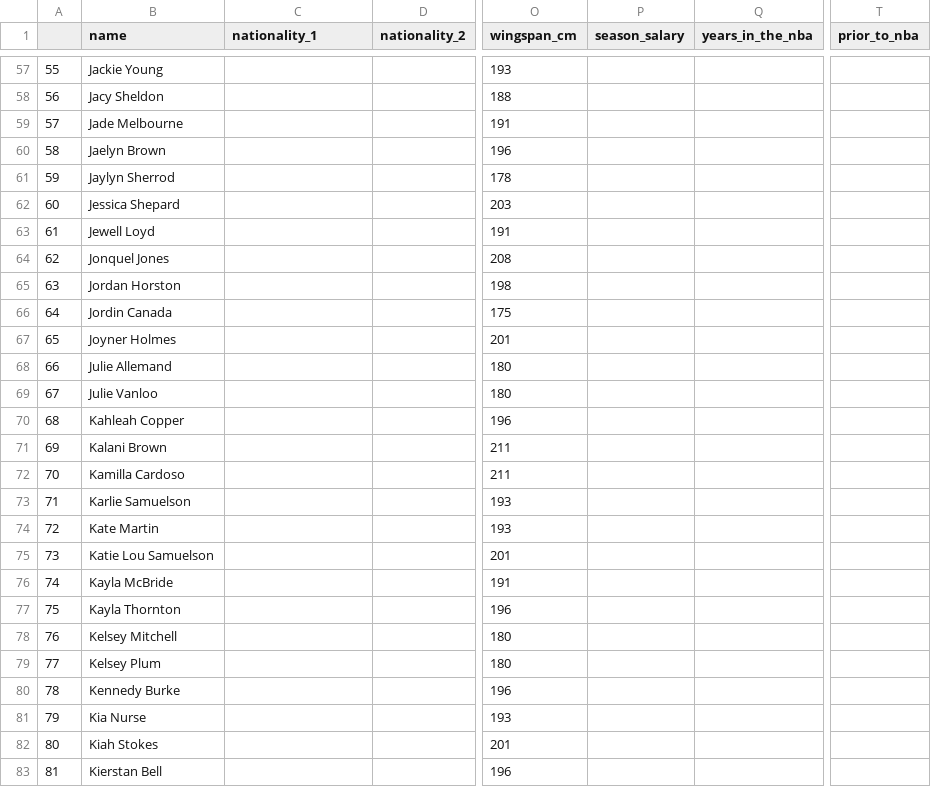
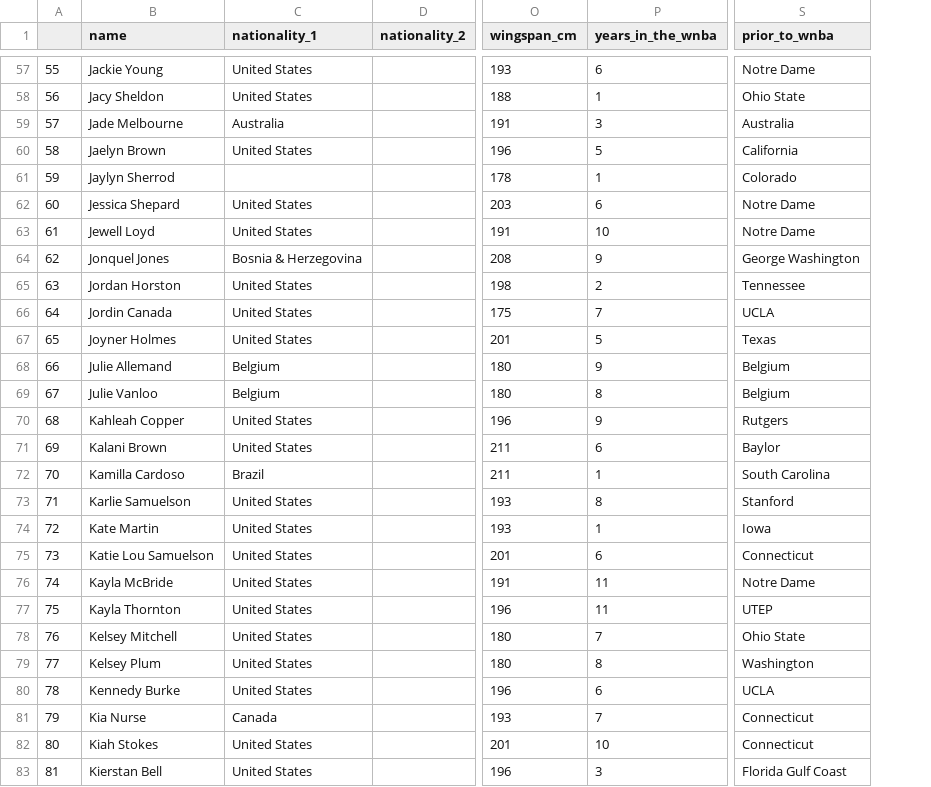
Before and after one commit to ReinerJasin/NBA2k25_Web_Scraping, a CSV file: output/current_wnba_players.csv, drawn as a sheet; only a part is shown, gaps mark what is left out; removed rows and columns are numbered as before the commit, all else as after; the diff covers the shown part only; the diff names each change by its address in the sheet, - before the commit and + after, or states it on an @@ line.

```diff
--- a/output/current_wnba_players.csv
+++ b/output/current_wnba_players.csv
-column P (season_salary), empty
-column Q (years_in_the_nba), empty
+column P (years_in_the_wnba), rows 57-83: 6 | 1 | 3 | 5 | 1 | 6 | 10 | 9 | 2 | 7 | 5 | 9 | 8 | 9 | 6 | 1 | 8 | 1 | 6 | 11 | 11 | 7 | 8 | 6 | 7 | 10 | 3
-column T (prior_to_nba), empty
+column S (prior_to_wnba), rows 57-83: Notre Dame | Ohio State | Australia | California | Colorado | Notre Dame | Notre Dame | George Washington | Tennessee | UCLA | Texas | Belgium | Belgium | Rutgers | Baylor | South Carolina | Stanford | Iowa | Connecticut | Notre Dame | UTEP | Ohio State | Washington | UCLA | Connecticut | Connecticut | Florida Gulf Coast
-C57:C58 (nationality_1): (empty)
+C57:C58 (nationality_1): United States
-C59 (nationality_1): (empty)
+C59 (nationality_1): Australia
-C60 (nationality_1): (empty)
+C60 (nationality_1): United States
-C62:C63 (nationality_1): (empty)
+C62:C63 (nationality_1): United States
-C64 (nationality_1): (empty)
+C64 (nationality_1): Bosnia & Herzegovina
-C65:C67 (nationality_1): (empty)
+C65:C67 (nationality_1): United States
-C68:C69 (nationality_1): (empty)
+C68:C69 (nationality_1): Belgium
-C70:C71 (nationality_1): (empty)
+C70:C71 (nationality_1): United States
-C72 (nationality_1): (empty)
+C72 (nationality_1): Brazil
-C73:C80 (nationality_1): (empty)
+C73:C80 (nationality_1): United States
-C81 (nationality_1): (empty)
+C81 (nationality_1): Canada
-C82:C83 (nationality_1): (empty)
+C82:C83 (nationality_1): United States
```
Also changed, not shown: 119 edited cells elsewhere in this file, output/current_nba_players.csv.
